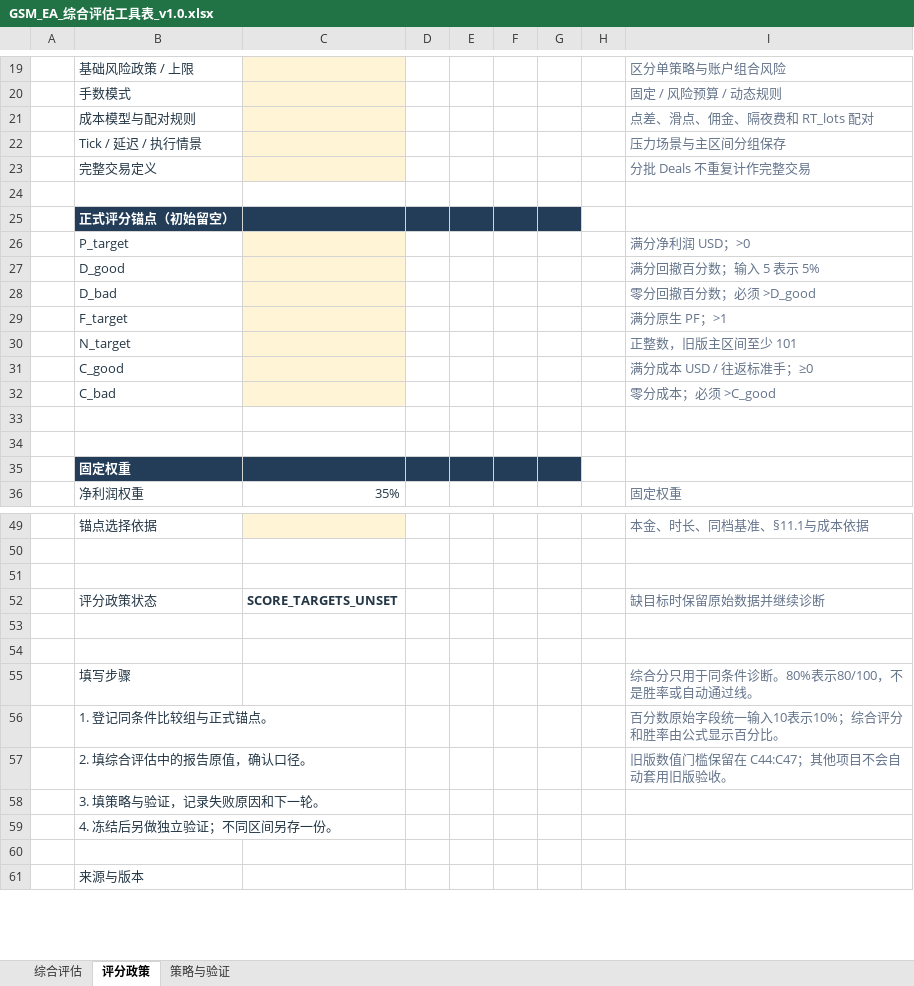
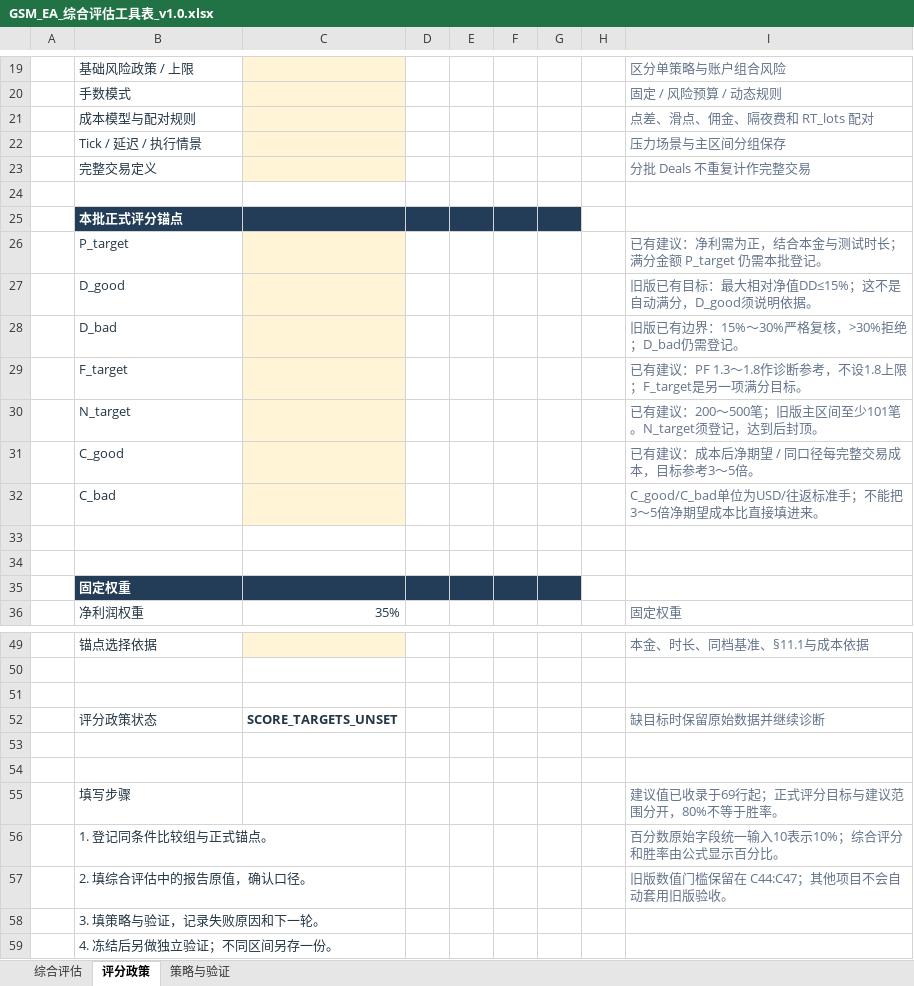
Before and after one commit to chanteck123-ux/TX-AI---EA-GOLD-Trading, an Excel workbook: tools/ea-evaluation/GSM_EA_综合评估工具表_v1.0.xlsx, sheet 评分政策, drawn as a sheet; only a part is shown, gaps mark what is left out; the shorter side is filled out with more unchanged rows; values as stored, in another font and other column widths than the file's, no borders; conditional formats not drawn; the diff covers the shown part only; the diff names each change by its address in the sheet, - before the commit and + after, or states it on an @@ line.

```diff
--- a/tools/ea-evaluation/GSM_EA_综合评估工具表_v1.0.xlsx (sheet 评分政策)
+++ b/tools/ea-evaluation/GSM_EA_综合评估工具表_v1.0.xlsx (sheet 评分政策)
-B25: 正式评分锚点（初始留空）
+B25: 本批正式评分锚点
-I26: 满分净利润 USD；>0
+I26: 已有建议：净利需为正，结合本金与测试时长；满分金额 P_target 仍需本批登记。
-I27: 满分回撤百分数；输入 5 表示 5%
+I27: 旧版已有目标：最大相对净值DD≤15%；这不是自动满分，D_good须说明依据。
-I28: 零分回撤百分数；必须 >D_good
+I28: 旧版已有边界：15%～30%严格复核，>30%拒绝；D_bad仍需登记。
-I29: 满分原生 PF；>1
+I29: 已有建议：PF 1.3～1.8作诊断参考，不设1.8上限；F_target是另一项满分目标。
-I30: 正整数，旧版主区间至少 101
+I30: 已有建议：200～500笔；旧版主区间至少101笔。N_target须登记，达到后封顶。
-I31: 满分成本 USD / 往返标准手；≥0
+I31: 已有建议：成本后净期望 / 同口径每完整交易成本，目标参考3～5倍。
-I32: 零分成本；必须 >C_good
+I32: C_good/C_bad单位为USD/往返标准手；不能把3～5倍净期望成本比直接填进来。
-I55: 综合分只用于同条件诊断。80%表示80/100，不是胜率或自动通过线。
+I55: 建议值已收录于69行起；正式评分目标与建议范围分开，80%不等于胜率。
```
Also changed, not shown: 23 added rows and 1 edited cell elsewhere in this sheet, 4 other files.
